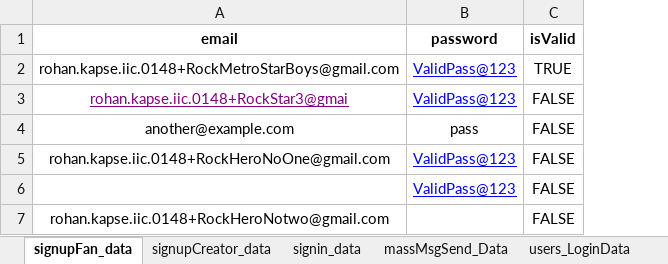
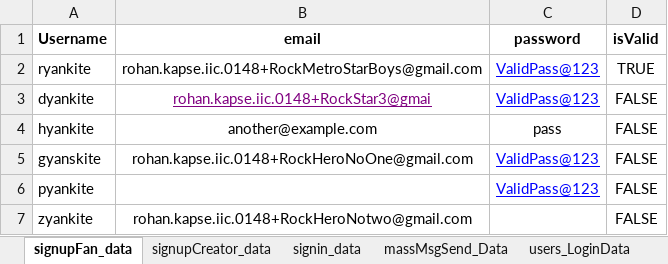
Before and after one commit to rohankapse20/knkyWebApp_AutomationTesting-For-Automation-Testing-, an Excel workbook: data/testData.xlsx, sheet signupFan_data, drawn as a sheet; values as stored, in another font and other column widths than the file's, no borders; the diff names each change by its address in the sheet, - before the commit and + after, or states it on an @@ line.

Commit message:
Update the signup test

```diff
--- a/data/testData.xlsx (sheet signupFan_data)
+++ b/data/testData.xlsx (sheet signupFan_data)
+column A (Username), rows 2-7: ryankite | dyankite | hyankite | gyanskite | pyankite | zyankite
```
Also changed, not shown: sheet signupCreator_data, 8 other files.
